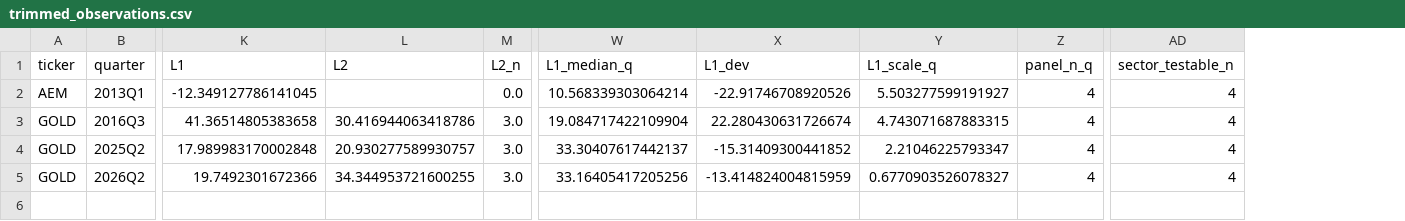
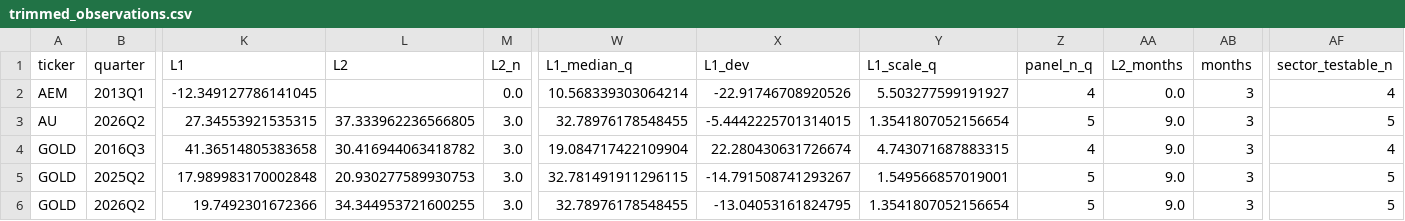
Before and after one commit to Whojohn/agents, a CSV file: data/final/trimmed_observations.csv, drawn as a sheet; only a part is shown, gaps mark what is left out; addresses are those after the commit; rows hold the shown columns only; the diff names each change by its address in the sheet, - before the commit and + after, or states it on an @@ line.

```diff
--- a/data/final/trimmed_observations.csv
+++ b/data/final/trimmed_observations.csv
+column AA (L2_months), row 2: 0.0; rows 4-6: all 9.0
+column AB (months), row 2: 3; rows 4-6: all 3
+row 3: AU | 2026Q2 | 27.34553921535315 | 37.333962236566805 | 3.0 | 32.78976178548455 | -5.4442225701314015 | 1.3541807052156654 | 5 | 9.0 | 3 | 5
-L4 (L2): 30.416944063418786
+L4 (L2): 30.416944063418782
-L5 (L2): 20.930277589930757
+L5 (L2): 20.930277589930753
-W5 (L1_median_q): 33.30407617442137
+W5 (L1_median_q): 32.781491911296115
-X5 (L1_dev): -15.31409300441852
+X5 (L1_dev): -14.791508741293267
-Y5 (L1_scale_q): 2.21046225793347
+Y5 (L1_scale_q): 1.549566857019001
-Z5:Z6 (panel_n_q): 4
+Z5:Z6 (panel_n_q): 5
-AF5:AF6 (sector_testable_n): 4
+AF5:AF6 (sector_testable_n): 5
-W6 (L1_median_q): 33.16405417205256
+W6 (L1_median_q): 32.78976178548455
-X6 (L1_dev): -13.414824004815959
+X6 (L1_dev): -13.04053161824795
-Y6 (L1_scale_q): 0.6770903526078327
+Y6 (L1_scale_q): 1.3541807052156654
```
Also changed, not shown: data/final/censoring_audit.csv, data/final/margins_annual.csv, 4 other files.
